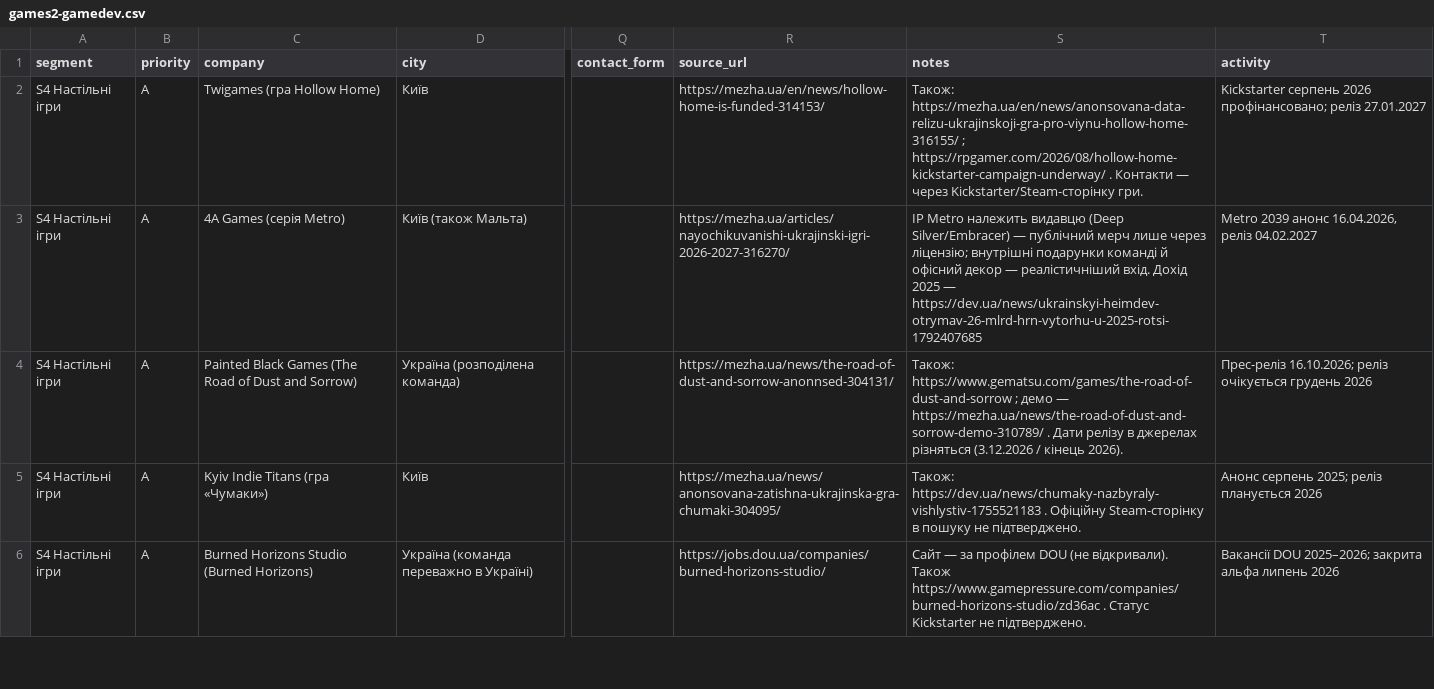
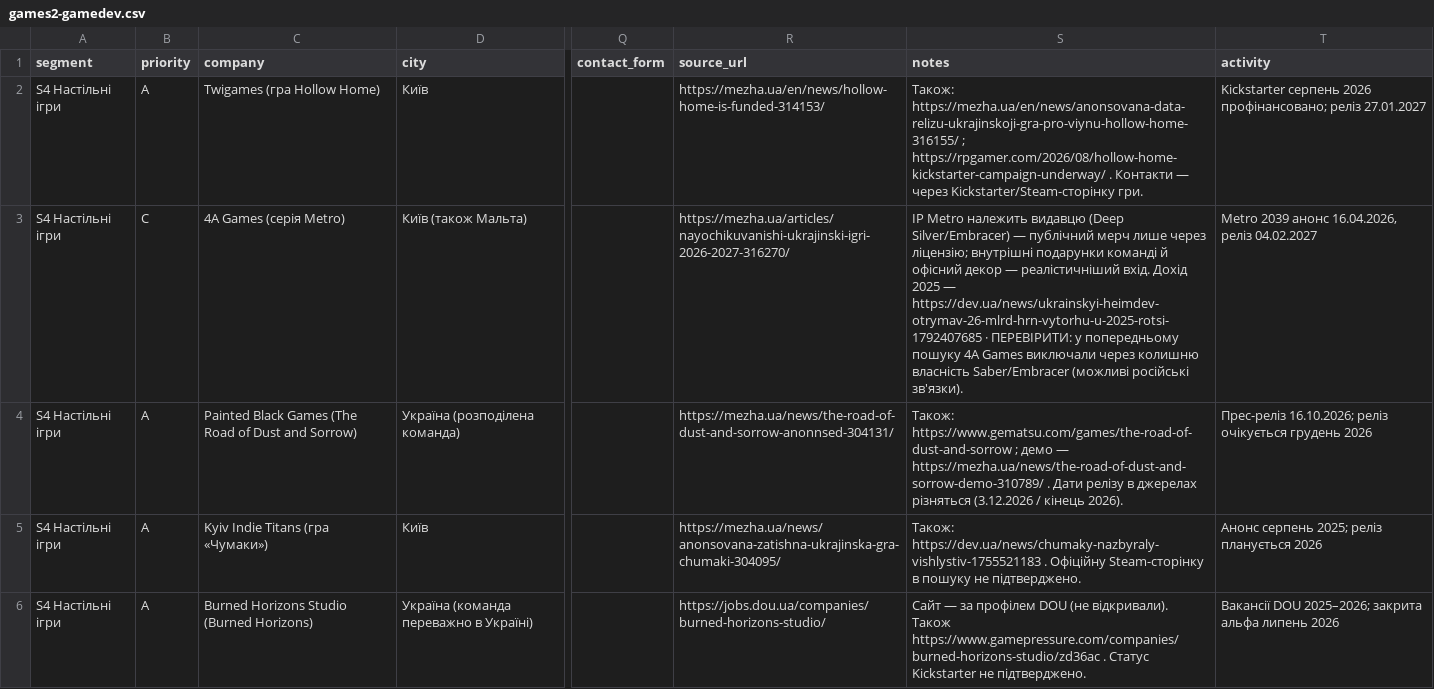
Before and after one commit to 3dlynxxx-ops/Prodavan, a CSV file: leads/raw/games2-gamedev.csv, drawn as a sheet; only a part is shown, gaps mark what is left out; the diff names each change by its address in the sheet, - before the commit and + after, or states it on an @@ line.

```diff
--- a/leads/raw/games2-gamedev.csv
+++ b/leads/raw/games2-gamedev.csv
-B3 (priority): A
+B3 (priority): C
-S3 (notes): …— https://dev.ua/news/ukrainskyi-heimdev-otrymav-26-mlrd-hrn-vytorhu-u-2025-rotsi-1792407685
+S3 (notes): …— https://dev.ua/news/ukrainskyi-heimdev-otrymav-26-mlrd-hrn-vytorhu-u-2025-rotsi-1792407685 · ПЕРЕВІРИТИ: у попередньому пошуку 4A Games виключали через колишню власність Saber/Embracer (можливі російські зв'язки).
```
